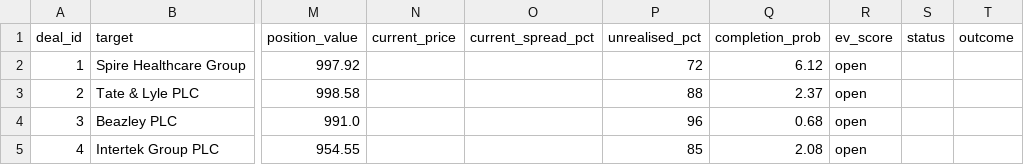
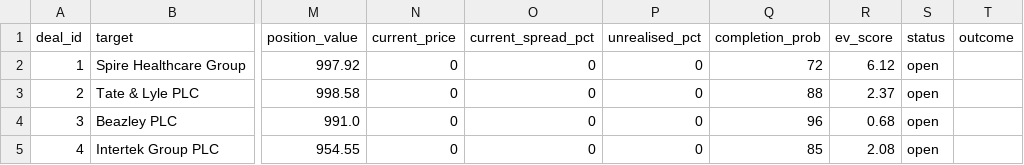
Before and after one commit to Chyde2010/merger_arb_test, a CSV file: data/deals.csv, drawn as a sheet; only a part is shown, gaps mark what is left out; the diff names each change by its address in the sheet, - before the commit and + after, or states it on an @@ line.

Commit message:
Update deals.csv

```diff
--- a/data/deals.csv
+++ b/data/deals.csv
-N2:N5 (current_price): (empty)
+N2:N5 (current_price): 0
-O2:O5 (current_spread_pct): (empty)
+O2:O5 (current_spread_pct): 0
-P2 (unrealised_pct): 72
+P2 (unrealised_pct): 0
-Q2 (completion_prob): 6.12
+Q2 (completion_prob): 72
-R2 (ev_score): open
+R2 (ev_score): 6.12
-S2:S5 (status): (empty)
+S2:S5 (status): open
-P3 (unrealised_pct): 88
+P3 (unrealised_pct): 0
-Q3 (completion_prob): 2.37
+Q3 (completion_prob): 88
-R3 (ev_score): open
+R3 (ev_score): 2.37
-P4 (unrealised_pct): 96
+P4 (unrealised_pct): 0
-Q4 (completion_prob): 0.68
+Q4 (completion_prob): 96
-R4 (ev_score): open
+R4 (ev_score): 0.68
-P5 (unrealised_pct): 85
+P5 (unrealised_pct): 0
-Q5 (completion_prob): 2.08
+Q5 (completion_prob): 85
-R5 (ev_score): open
+R5 (ev_score): 2.08
```
